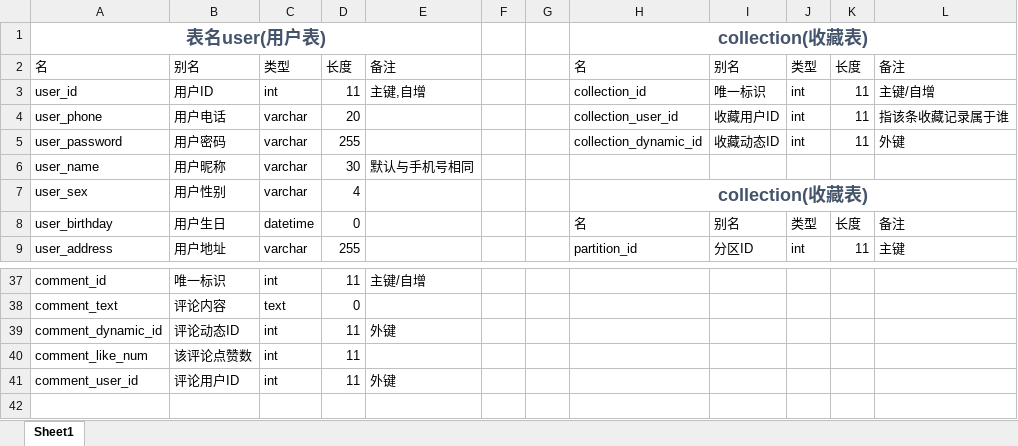
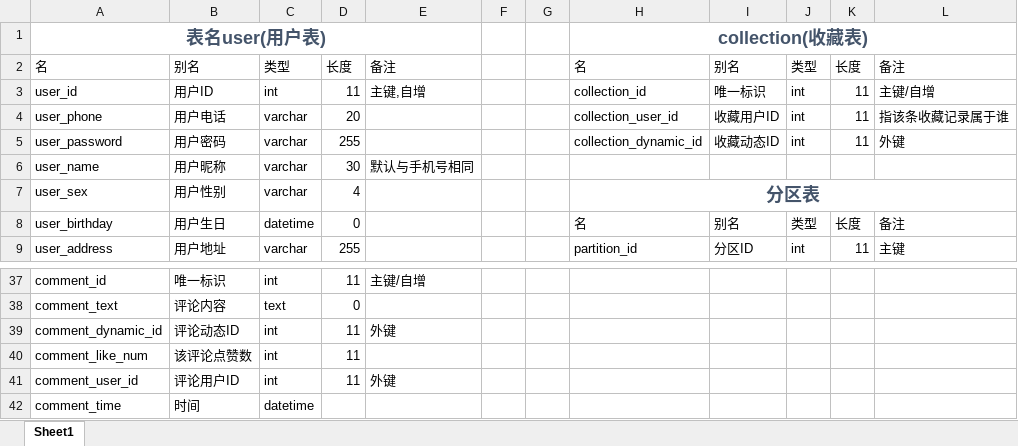
Before and after one commit to liuhengren/youji, an Excel workbook: youjiDatabase/数据库结构.xlsx, sheet Sheet1, drawn as a sheet; only a part is shown, gaps mark what is left out; values as stored, in another font and other column widths than the file's, no borders; the diff names each change by its address in the sheet, - before the commit and + after, or states it on an @@ line.

```diff
--- a/youjiDatabase/数据库结构.xlsx (sheet Sheet1)
+++ b/youjiDatabase/数据库结构.xlsx (sheet Sheet1)
-H7: collection(收藏表)
+H7: 分区表
+row 42: comment_time | 时间 | datetime
```
Also changed, not shown: 7 other files.
